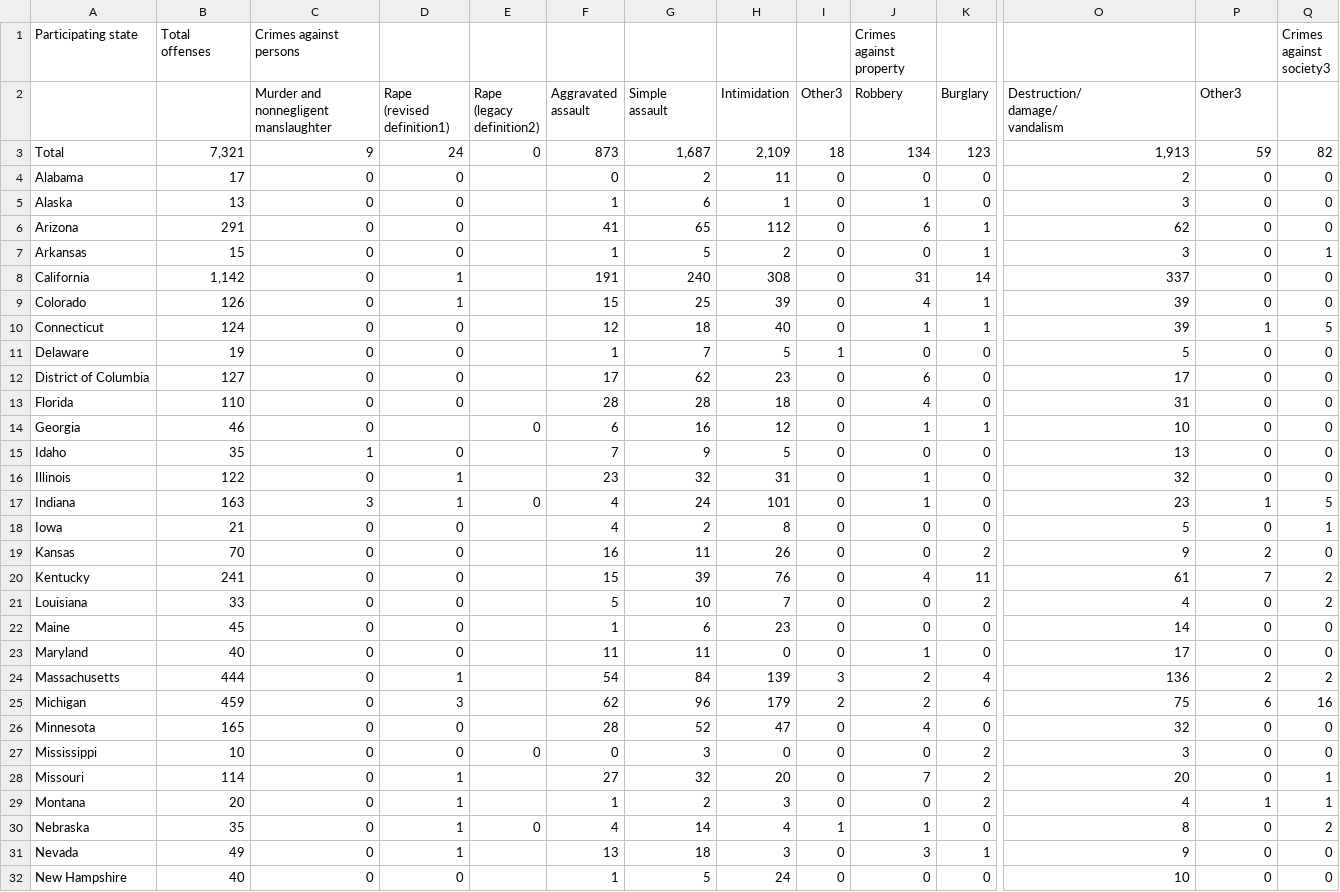
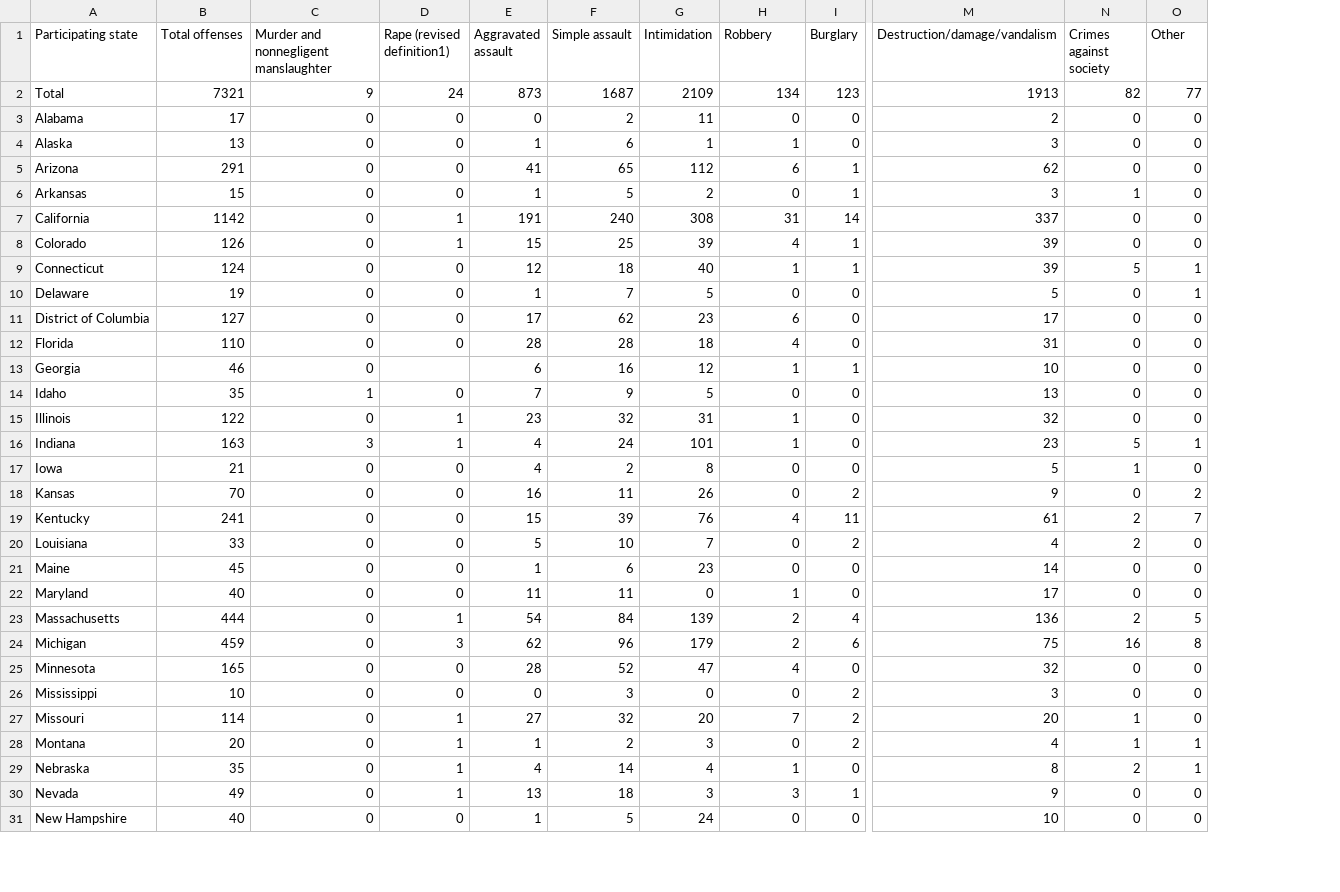
Before and after one commit to caseyahlan/hatecrimes-finalproject, a CSV file: data/table_11_offenses_offense_type_by_participating_state_2016.csv, drawn as a sheet; only a part is shown, gaps mark what is left out; removed rows and columns are numbered as before the commit, all else as after; rows hold the shown columns only; ↵ is a line break in a cell; the diff covers the shown part only; the diff names each change by its address in the sheet, - before the commit and + after, or states it on an @@ line.

```diff
--- a/data/table_11_offenses_offense_type_by_participating_state_2016.csv
+++ b/data/table_11_offenses_offense_type_by_participating_state_2016.csv
-column E, rows 3-30: 0 |  |  |  |  |  |  |  |  |  |  | 0 |  |  | 0 |  |  |  |  |  |  |  |  |  | 0 |  |  | 0
-column I, rows 3-32: 18 | 0 | 0 | 0 | 0 | 0 | 0 | 0 | 1 | 0 | 0 | 0 | 0 | 0 | 0 | 0 | 0 | 0 | 0 | 0 | 0 | 3 | 2 | 0 | 0 | 0 | 0 | 1 | 0 | 0
-B1: Total ↵ offenses
+B1: Total offenses
-C1: Crimes against persons
+C1: Murder and nonnegligent manslaughter
-D1: (empty)
+D1: Rape (revised definition1)
-E1: (empty)
+E1: Aggravated assault
-F1: (empty)
+F1: Simple assault
-G1: (empty)
+G1: Intimidation
-H1: Crimes against property
+H1: Robbery
-I1: (empty)
+I1: Burglary
-M1: (empty)
+M1: Destruction/damage/vandalism
-N1: (empty)
+N1: Crimes against society
-O1: Crimes ↵ against ↵ society3
+O1: Other
-row 2:  |  | Murder and ↵ nonnegligent ↵ manslaughter | Rape ↵ (revised ↵ definition1) | Rape ↵ (legacy ↵ definition2) | Aggravated ↵ assault | Simple ↵ assault | Intimidation | Other3 | Robbery | Burglary | Destruction/ ↵ damage/ ↵ vandalism | Other3
-B2 (Total offenses): 7,321
+B2 (Total offenses): 7321
-F2 (Simple assault): 1,687
+F2 (Simple assault): 1687
-G2 (Intimidation): 2,109
+G2 (Intimidation): 2109
-M2 (Destruction/damage/vandalism): 1,913
+M2 (Destruction/damage/vandalism): 1913
-N2 (Crimes against society): 59
+N2 (Crimes against society): 82
-O2 (Other): 82
+O2 (Other): 77
-N6 (Crimes against society): 0
+N6 (Crimes against society): 1
-O6 (Other): 1
+O6 (Other): 0
-B7 (Total offenses): 1,142
+B7 (Total offenses): 1142
-N9 (Crimes against society): 1
+N9 (Crimes against society): 5
-O9 (Other): 5
+O9 (Other): 1
-O10 (Other): 0
+O10 (Other): 1
-N16 (Crimes against society): 1
+N16 (Crimes against society): 5
-O16 (Other): 5
+O16 (Other): 1
-N17 (Crimes against society): 0
+N17 (Crimes against society): 1
-O17 (Other): 1
+O17 (Other): 0
-N18 (Crimes against society): 2
+N18 (Crimes against society): 0
-O18 (Other): 0
+O18 (Other): 2
-N19 (Crimes against society): 7
+N19 (Crimes against society): 2
-O19 (Other): 2
+O19 (Other): 7
-N20 (Crimes against society): 0
+N20 (Crimes against society): 2
-O20 (Other): 2
+O20 (Other): 0
-O23 (Other): 2
+O23 (Other): 5
-N24 (Crimes against society): 6
+N24 (Crimes against society): 16
-O24 (Other): 16
+O24 (Other): 8
-N27 (Crimes against society): 0
+N27 (Crimes against society): 1
-O27 (Other): 1
+O27 (Other): 0
-N29 (Crimes against society): 0
+N29 (Crimes against society): 2
-O29 (Other): 2
+O29 (Other): 1
```
Also changed, not shown: 24 edited cells elsewhere in this file, data/table_1_incidents_offenses_victims_and_known_offenders_by_bias_motivation_2016.csv, data/table_2_incidents_offenses_victims_and_known_offenders_by_offense_type_2016.csv, 6 other files.
